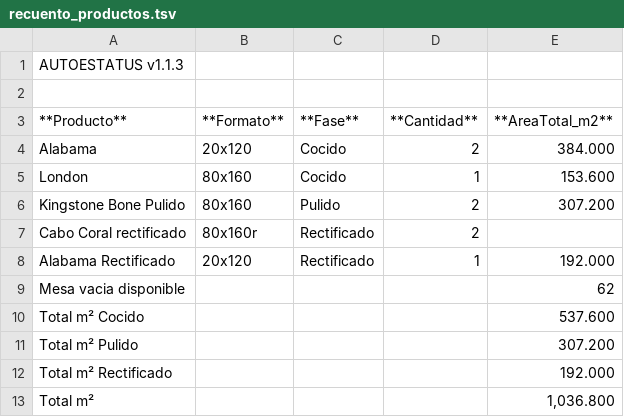
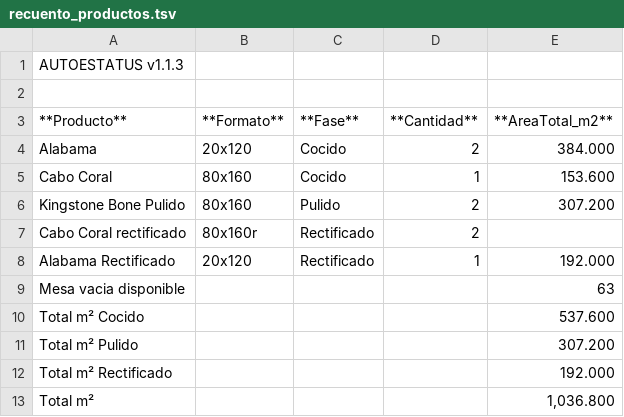
Before and after one commit to Dienicx/AUTOESTATUS, a TSV file: docs/recuento_productos.tsv, drawn as a sheet.

Commit message:
AUTOESTATUS update 2026-08-07 14:17:03

```diff
--- a/docs/recuento_productos.tsv
+++ b/docs/recuento_productos.tsv
@@ -4,3 +4,3 @@
 Alabama	20x120	Cocido	2	384.000
-London	80x160	Cocido	1	153.600
+Cabo Coral	80x160	Cocido	1	153.600
 Kingstone Bone Pulido	80x160	Pulido	2	307.200
@@ -8,3 +8,3 @@ Cabo Coral rectificado	80x160r	Rectificado	2
 Alabama Rectificado	20x120	Rectificado	1	192.000
-Mesa vacia disponible				62
+Mesa vacia disponible				63
 Total m² Cocido				537.600
```
